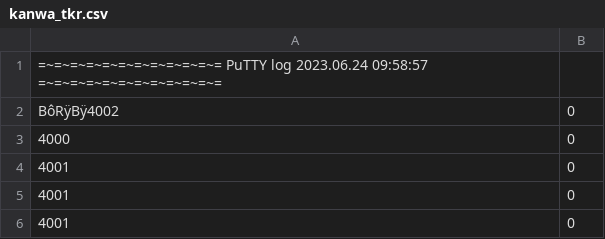
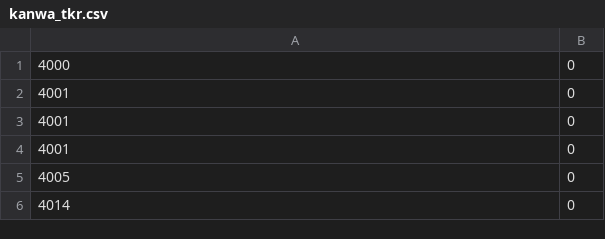
Before and after one commit to Alwafauzan/skripsi, a CSV file: kanwa_tkr.csv, drawn as a sheet; only a part is shown; the shorter side is filled out with more unchanged rows; the diff names each change by its address in the sheet, - before the commit and + after, or states it on an @@ line.

```diff
--- a/kanwa_tkr.csv
+++ b/kanwa_tkr.csv
-row 1: =~=~=~=~=~=~=~=~=~=~=~= PuTTY log 2023.06.24 09:58:57 =~=~=~=~=~=~=~=~=~=~=~=
-row 2: BôRÿBÿ4002 | 0
```
